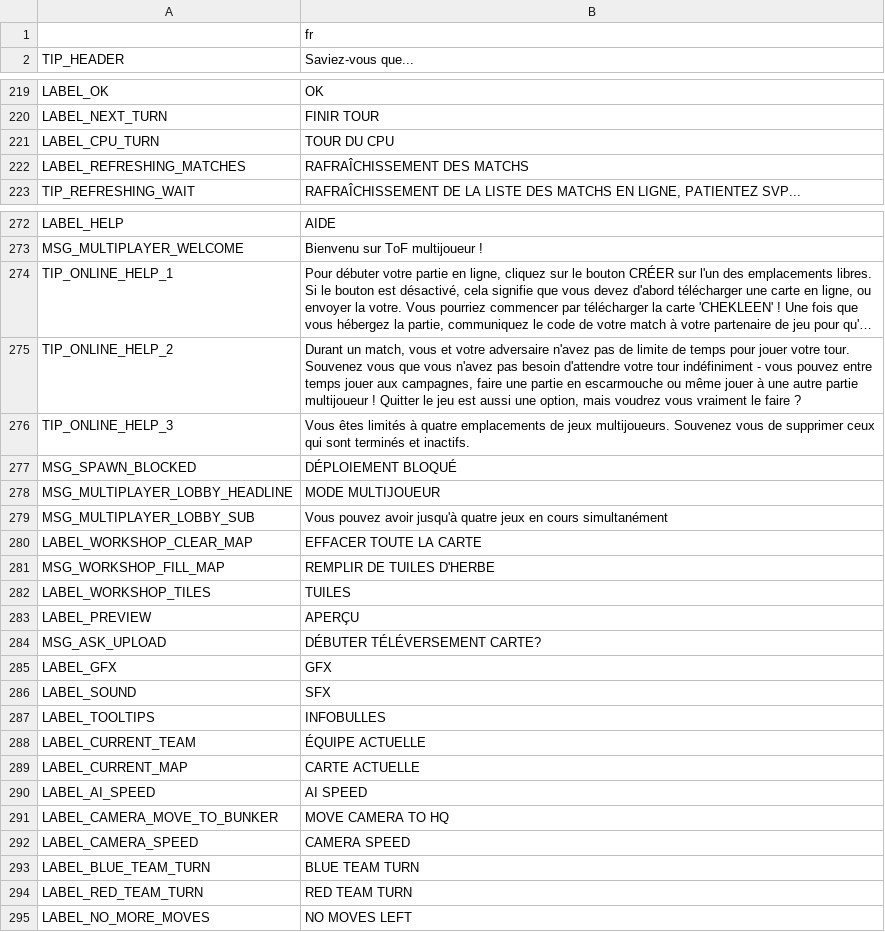
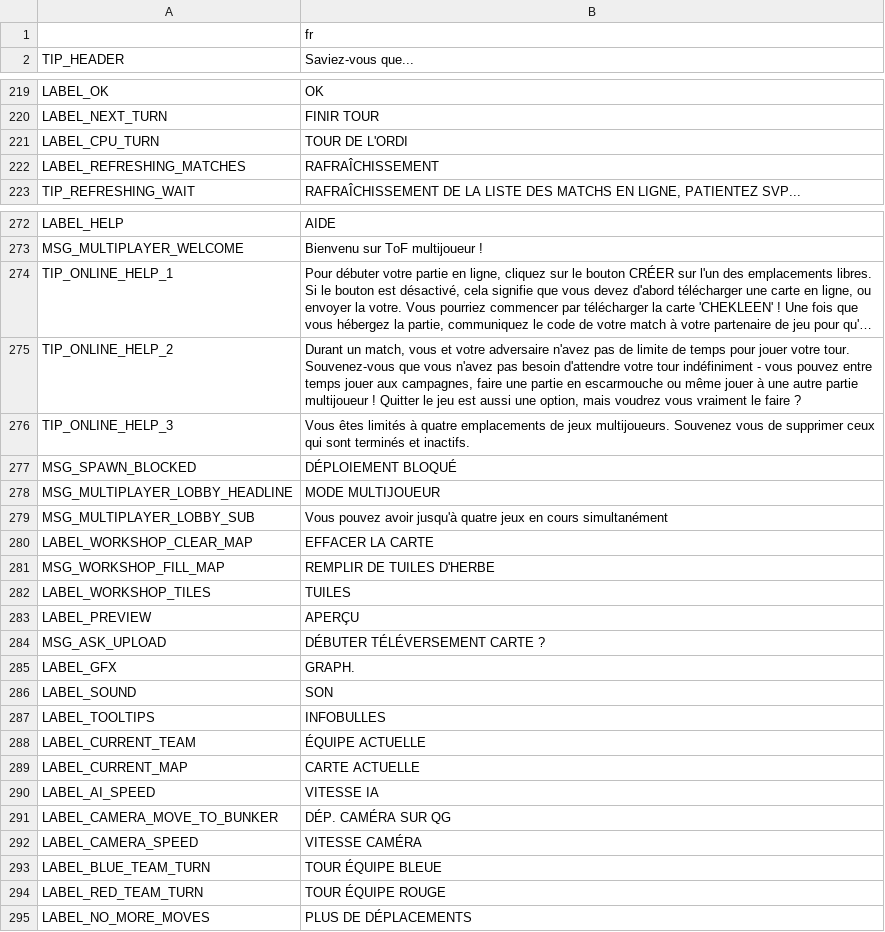
Before and after one commit to w84death/Tanks-of-Freedom, a CSV file: translations/translations_fr.csv, drawn as a sheet; only a part is shown, gaps mark what is left out; long unchanged cells end in …; the diff covers the shown part only; the diff names each change by its address in the sheet, - before the commit and + after, or states it on an @@ line.

Commit message:
Update French translation

```diff
--- a/translations/translations_fr.csv
+++ b/translations/translations_fr.csv
-B221 (Saviez-vous que...): TOUR DU CPU
+B221 (Saviez-vous que...): TOUR DE L'ORDI
-B222 (Saviez-vous que...): RAFRAÎCHISSEMENT DES MATCHS
+B222 (Saviez-vous que...): RAFRAÎCHISSEMENT
-B275 (Saviez-vous que...): …votre tour. Souvenez vous que vous…
+B275 (Saviez-vous que...): …votre tour. Souvenez-vous que vous…
-B280 (Saviez-vous que...): EFFACER TOUTE LA CARTE
+B280 (Saviez-vous que...): EFFACER LA CARTE
-B284 (Saviez-vous que...): DÉBUTER TÉLÉVERSEMENT CARTE?
+B284 (Saviez-vous que...): DÉBUTER TÉLÉVERSEMENT CARTE ?
-B285 (Saviez-vous que...): GFX
+B285 (Saviez-vous que...): GRAPH.
-B286 (Saviez-vous que...): SFX
+B286 (Saviez-vous que...): SON
-B290 (Saviez-vous que...): AI SPEED
+B290 (Saviez-vous que...): VITESSE IA
-B291 (Saviez-vous que...): MOVE CAMERA TO HQ
+B291 (Saviez-vous que...): DÉP. CAMÉRA SUR QG
-B292 (Saviez-vous que...): CAMERA SPEED
+B292 (Saviez-vous que...): VITESSE CAMÉRA
-B293 (Saviez-vous que...): BLUE TEAM TURN
+B293 (Saviez-vous que...): TOUR ÉQUIPE BLEUE
-B294 (Saviez-vous que...): RED TEAM TURN
+B294 (Saviez-vous que...): TOUR ÉQUIPE ROUGE
-B295 (Saviez-vous que...): NO MOVES LEFT
+B295 (Saviez-vous que...): PLUS DE DÉPLACEMENTS
```
Also changed, not shown: 20 edited cells elsewhere in this file.
